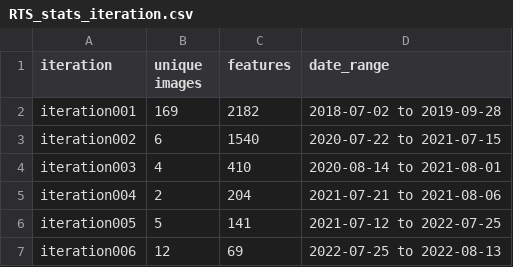
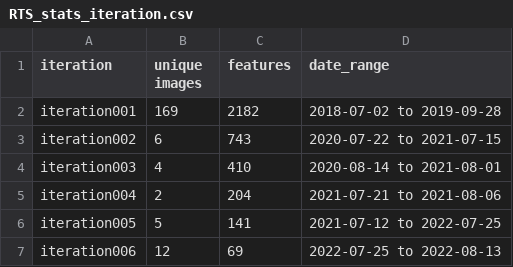
Before and after one commit to initze/ML_training_labels, a CSV file: RTS_stats_iteration.csv, drawn as a sheet.

```diff
--- a/RTS_stats_iteration.csv
+++ b/RTS_stats_iteration.csv
@@ -2,3 +2,3 @@ iteration,unique images,features,date_range
 iteration001,169,2182,2018-07-02 to 2019-09-28
-iteration002,6,1540,2020-07-22 to 2021-07-15
+iteration002,6,743,2020-07-22 to 2021-07-15
 iteration003,4,410,2020-08-14 to 2021-08-01
```
Also changed, not shown: RTS_stats_image.csv.
